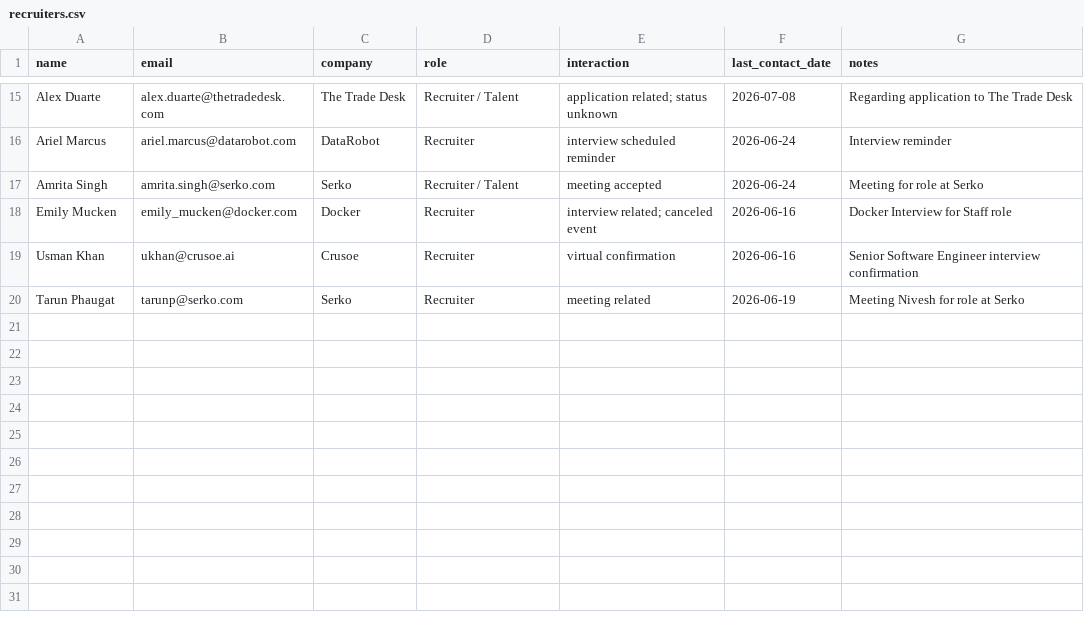
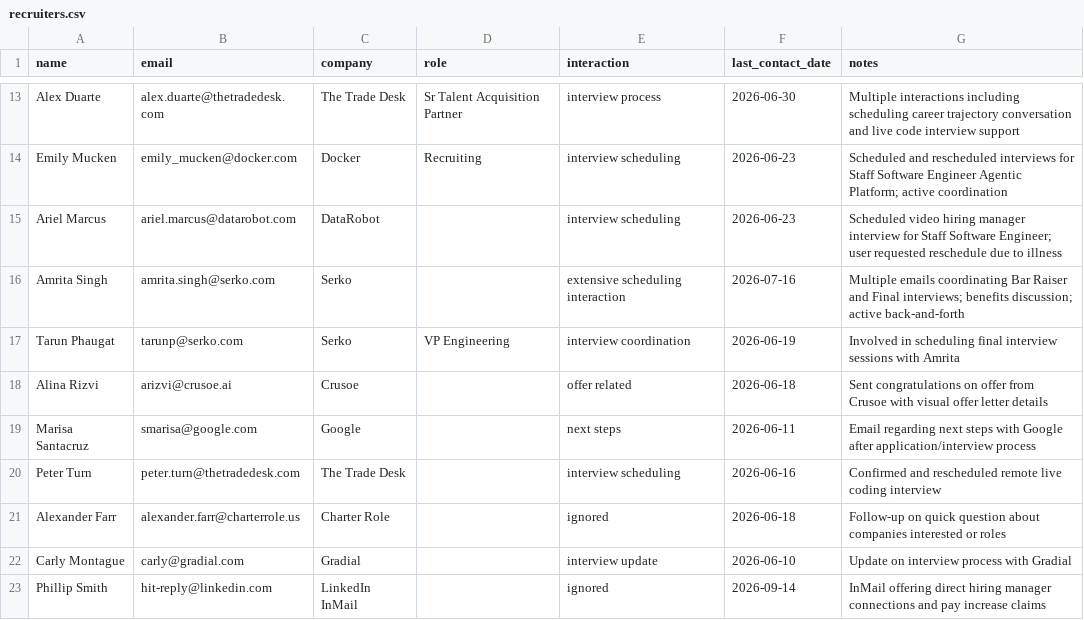
Before and after one commit to niveshnivi/recruiter-contacts, a CSV file: recruiters.csv, drawn as a sheet; only a part is shown, gaps mark what is left out; removed rows and columns are numbered as before the commit, all else as after; the diff covers the shown part only; the diff names each change by its address in the sheet, - before the commit and + after, or states it on an @@ line.

Commit message:
Add recruiters.csv and README with contacts from past 18 months Gmail scan

```diff
--- a/recruiters.csv
+++ b/recruiters.csv
-D13 (role): Recruiter / Talent
+D13 (role): Sr Talent Acquisition Partner
-E13 (interaction): application related; status unknown
+E13 (interaction): interview process
-F13 (last_contact_date): 2026-07-08
+F13 (last_contact_date): 2026-06-30
-G13 (notes): Regarding application to The Trade Desk
+G13 (notes): Multiple interactions including scheduling career trajectory conversation and live code interview support
+row 14: Emily Mucken | emily_mucken@docker.com | Docker | Recruiting | interview scheduling | 2026-06-23 | Scheduled and rescheduled interviews for Staff Software Engineer Agentic Platform; active coordination
-D15 (role): Recruiter
+D15 (role): (empty)
-E15 (interaction): interview scheduled reminder
+E15 (interaction): interview scheduling
-F15 (last_contact_date): 2026-06-24
+F15 (last_contact_date): 2026-06-23
-G15 (notes): Interview reminder
+G15 (notes): Scheduled video hiring manager interview for Staff Software Engineer; user requested reschedule due to illness
-D16 (role): Recruiter / Talent
+D16 (role): (empty)
-E16 (interaction): meeting accepted
+E16 (interaction): extensive scheduling interaction
-F16 (last_contact_date): 2026-06-24
+F16 (last_contact_date): 2026-07-16
-G16 (notes): Meeting for role at Serko
+G16 (notes): Multiple emails coordinating Bar Raiser and Final interviews; benefits discussion; active back-and-forth
-row 18: Emily Mucken | emily_mucken@docker.com | Docker | Recruiter | interview related; canceled event | 2026-06-16 | Docker Interview for Staff role
-row 19: Usman Khan | ukhan@crusoe.ai | Crusoe | Recruiter | virtual confirmation | 2026-06-16 | Senior Software Engineer interview confirmation
-D17 (role): Recruiter
+D17 (role): VP Engineering
-E17 (interaction): meeting related
+E17 (interaction): interview coordination
-G17 (notes): Meeting Nivesh for role at Serko
+G17 (notes): Involved in scheduling final interview sessions with Amrita
+row 18: Alina Rizvi | arizvi@crusoe.ai | Crusoe |  | offer related | 2026-06-18 | Sent congratulations on offer from Crusoe with visual offer letter details
+row 19: Marisa Santacruz | smarisa@google.com | Google |  | next steps | 2026-06-11 | Email regarding next steps with Google after application/interview process
+row 20: Peter Turn | peter.turn@thetradedesk.com | The Trade Desk |  | interview scheduling | 2026-06-16 | Confirmed and rescheduled remote live coding interview
+row 21: Alexander Farr | alexander.farr@charterrole.us | Charter Role |  | ignored | 2026-06-18 | Follow-up on quick question about companies interested or roles
+row 22: Carly Montague | carly@gradial.com | Gradial |  | interview update | 2026-06-10 | Update on interview process with Gradial
+row 23: Phillip Smith | hit-reply@linkedin.com | LinkedIn InMail |  | ignored | 2026-09-14 | InMail offering direct hiring manager connections and pay increase claims
```
Also changed, not shown: 4 added rows, 6 removed rows and 20 edited cells elsewhere in this file, 1 other file.
